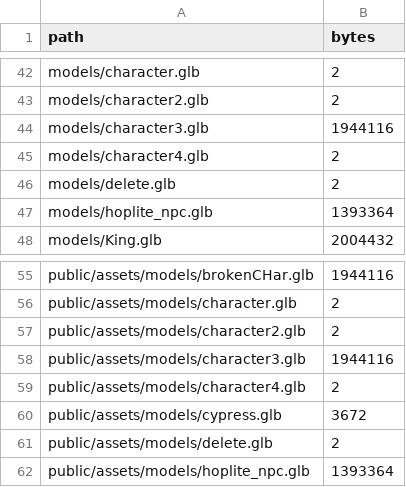
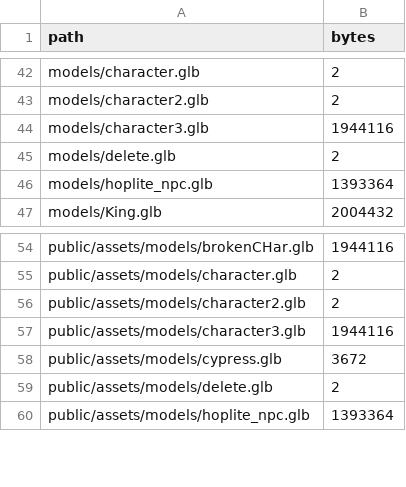
Before and after one commit to dmaher42/Athens, a CSV file: file-sizes.csv, drawn as a sheet; only a part is shown, gaps mark what is left out; the diff names each change by its address in the sheet, - before the commit and + after, or states it on an @@ line.

Commit message:
Remove truncated character4 asset

```diff
--- a/file-sizes.csv
+++ b/file-sizes.csv
-row 45: models/character4.glb | 2
-row 59: public/assets/models/character4.glb | 2
```
Also changed, not shown: 4 other files.
